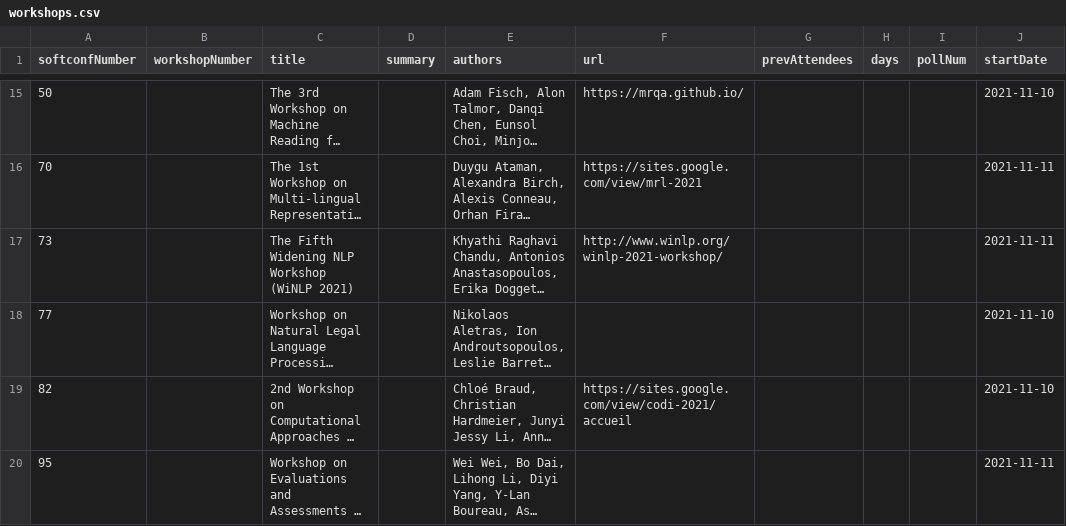
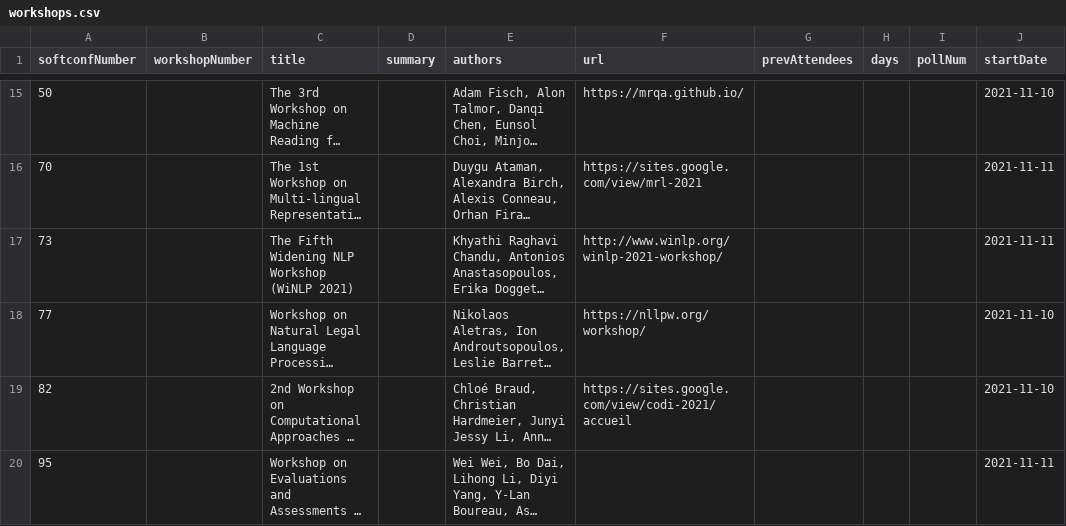
Before and after one commit to mdelhoneux/emnlp2021, a CSV file: src/data/workshops.csv, drawn as a sheet; only a part is shown, gaps mark what is left out; long unchanged cells end in …; the diff names each change by its address in the sheet, - before the commit and + after, or states it on an @@ line.

Commit message:
added nllp url

```diff
--- a/src/data/workshops.csv
+++ b/src/data/workshops.csv
-F18 (url): (empty)
+F18 (url): https://nllpw.org/workshop/
```
